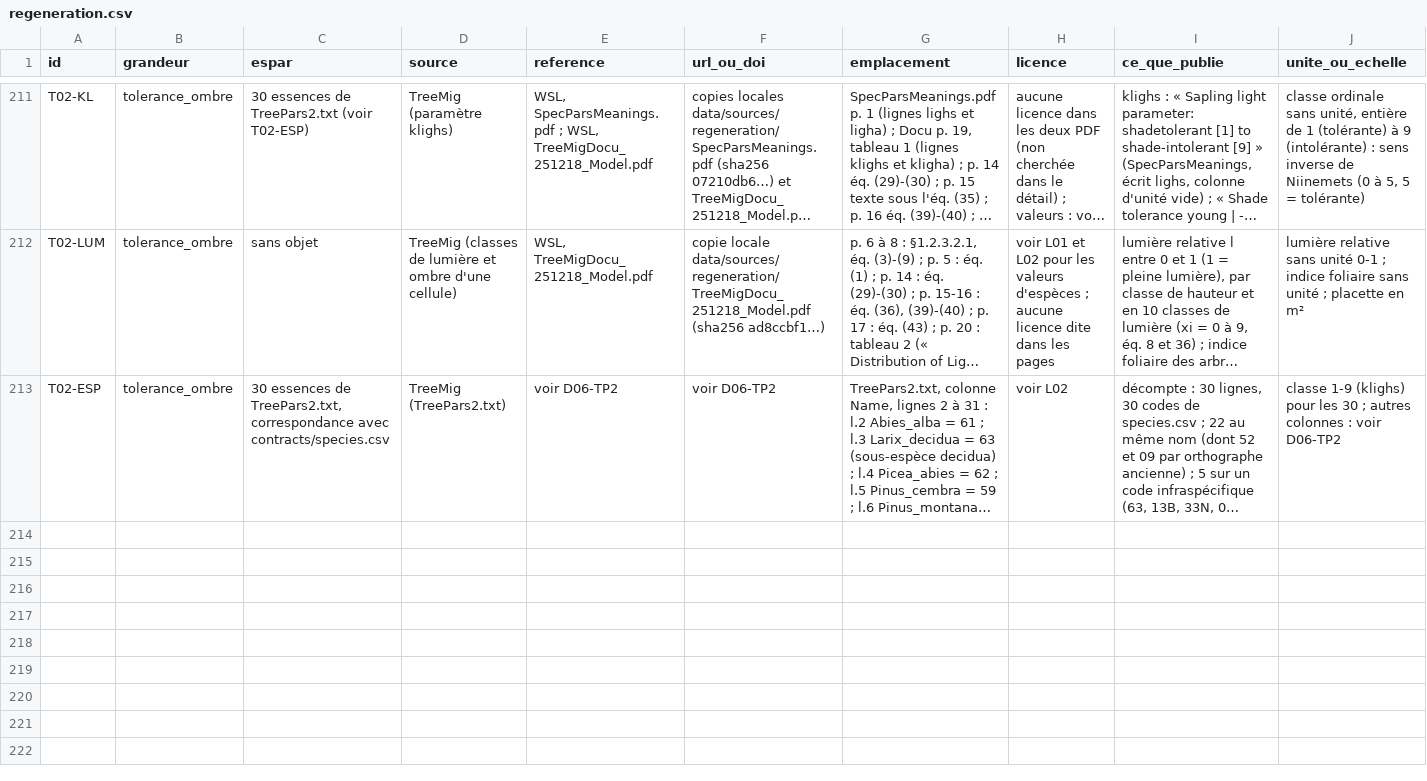
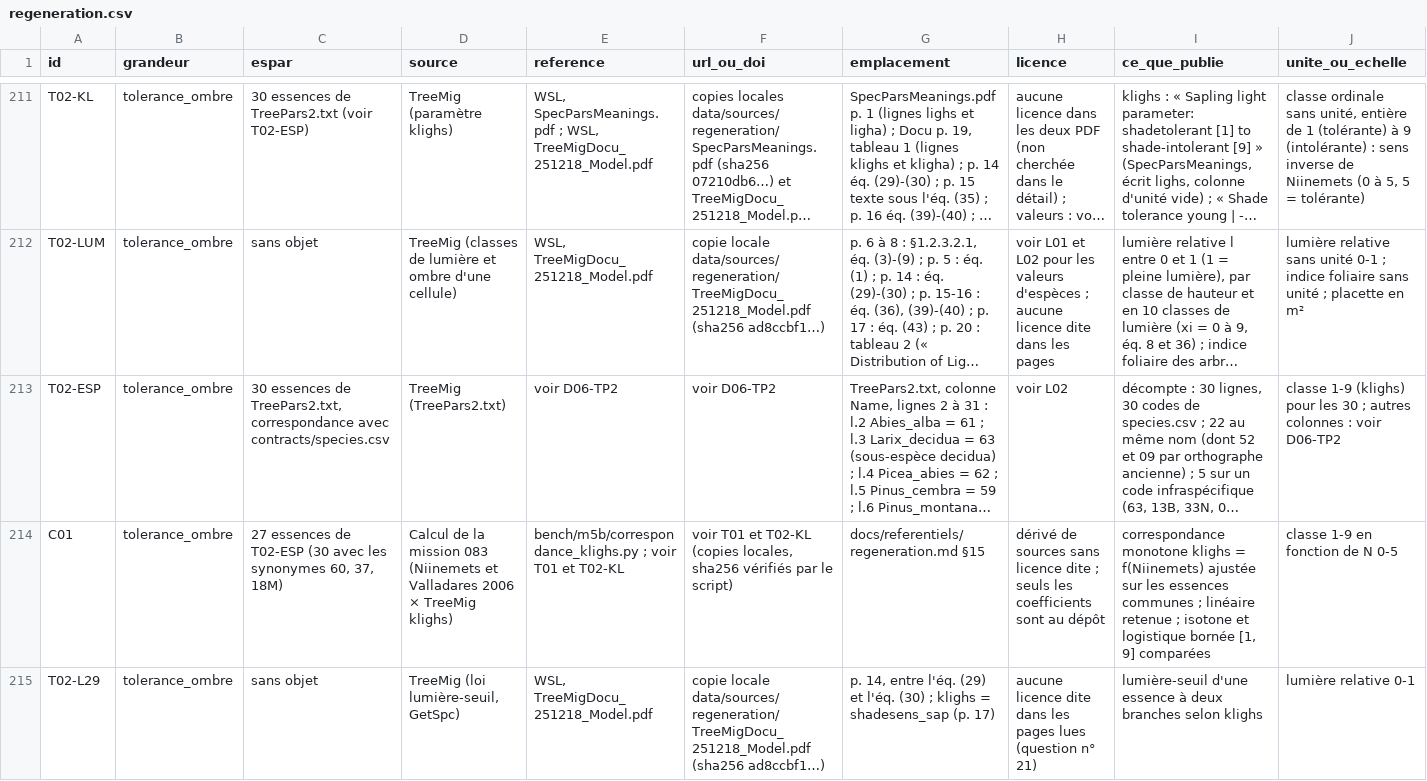
Before and after one commit to pobsteta/sylvigenese, a CSV file: docs/referentiels/regeneration.csv, drawn as a sheet; only a part is shown, gaps mark what is left out; long unchanged cells end in …; rows hold the shown columns only; the diff names each change by its address in the sheet, - before the commit and + after, or states it on an @@ line.

```diff
--- a/docs/referentiels/regeneration.csv
+++ b/docs/referentiels/regeneration.csv
+row 214: C01 | tolerance_ombre | 27 essences de T02-ESP (30 avec les synonymes 60, 37, 18M) | Calcul de la mission 083 (Niinemets et Valladares 2006 × TreeMig klighs) | bench/m5b/correspondance_klighs.py ; voir T01 et T02-KL | voir T01 et T02-KL (copies locales, sha256 vérifiés par le script) | docs/referentiels/regeneration.md §15 | dérivé de sources sans licence dite ; seuls les coefficients sont au dépôt | correspondance monotone klighs = f(Niinemets) ajustée sur les essences communes ; linéaire retenue ; isotone et logistique bornée [1, 9] comparées | classe 1-9 en fonction de N 0-5
+row 215: T02-L29 | tolerance_ombre | sans objet | TreeMig (loi lumière-seuil, GetSpc) | WSL, TreeMigDocu_251218_Model.pdf | copie locale data/sources/regeneration/TreeMigDocu_251218_Model.pdf (sha256 ad8ccbf1…) | p. 14, entre l'éq. (29) et l'éq. (30) ; klighs = shadesens_sap (p. 17) | aucune licence dite dans les pages lues (question n° 21) | lumière-seuil d'une essence à deux branches selon klighs | lumière relative 0-1
```
Also changed, not shown: 3 other files.
